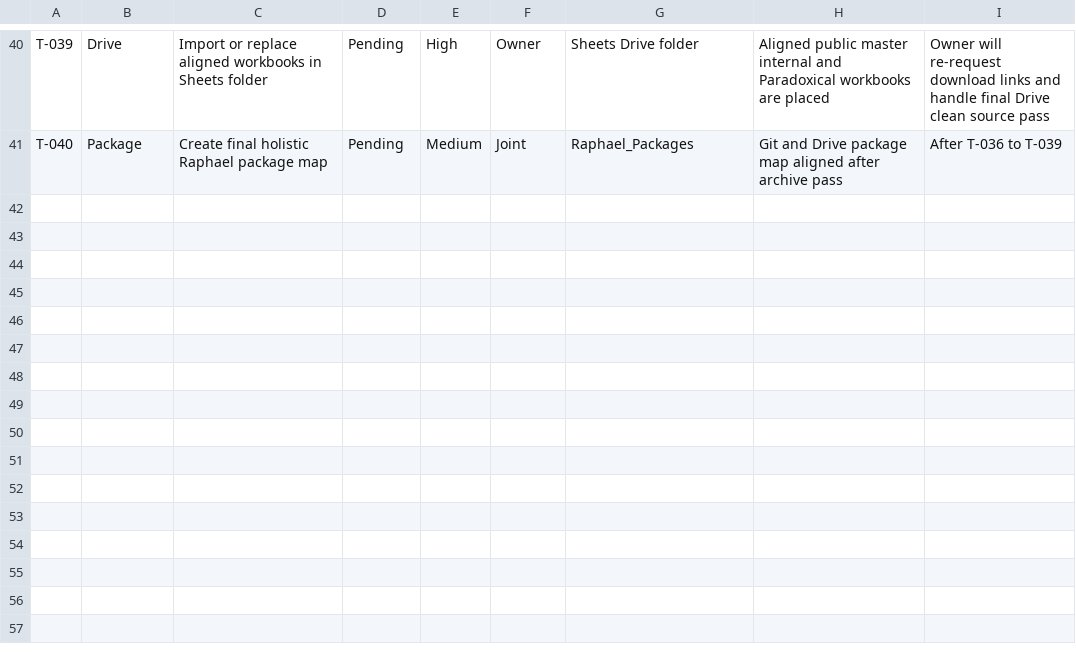
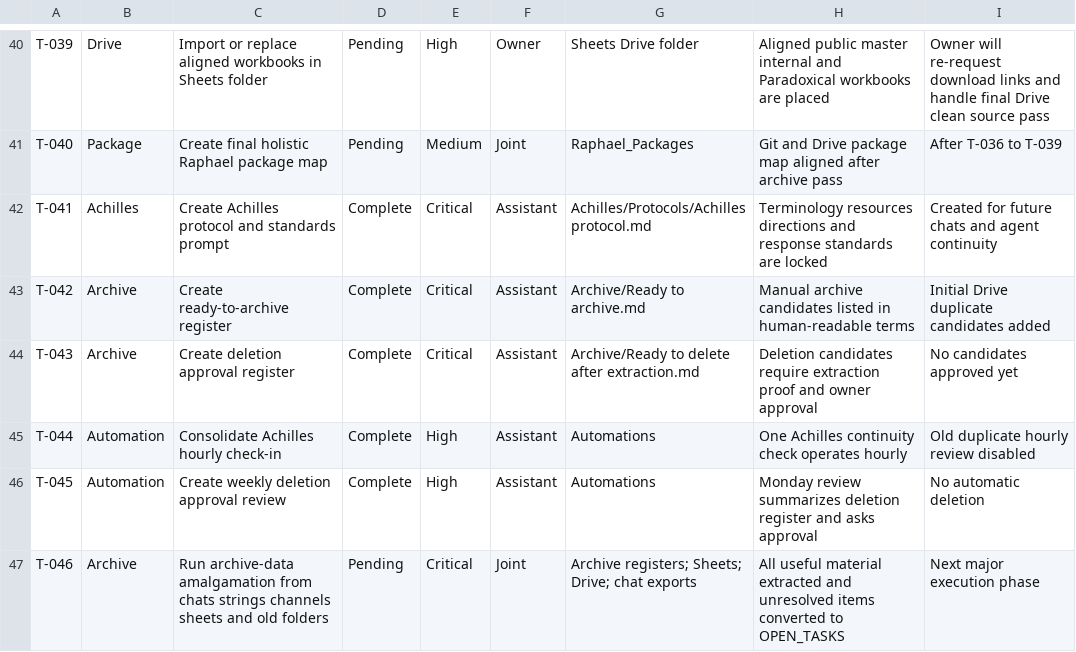
Before and after one commit to NCNBOUWER/Raphael, a CSV file: N^3/INTERNAL/registers/OPEN_TASKS.csv, drawn as a sheet; only a part is shown, gaps mark what is left out; the diff names each change by its address in the sheet, - before the commit and + after, or states it on an @@ line.

Commit message:
control: add Achilles protocol and archive register tasks

```diff
--- a/N^3/INTERNAL/registers/OPEN_TASKS.csv
+++ b/N^3/INTERNAL/registers/OPEN_TASKS.csv
+row 42: T-041 | Achilles | Create Achilles protocol and standards prompt | Complete | Critical | Assistant | Achilles/Protocols/Achilles protocol.md | Terminology resources directions and response standards are locked | Created for future chats and agent continuity
+row 43: T-042 | Archive | Create ready-to-archive register | Complete | Critical | Assistant | Archive/Ready to archive.md | Manual archive candidates listed in human-readable terms | Initial Drive duplicate candidates added
+row 44: T-043 | Archive | Create deletion approval register | Complete | Critical | Assistant | Archive/Ready to delete after extraction.md | Deletion candidates require extraction proof and owner approval | No candidates approved yet
+row 45: T-044 | Automation | Consolidate Achilles hourly check-in | Complete | High | Assistant | Automations | One Achilles continuity check operates hourly | Old duplicate hourly review disabled
+row 46: T-045 | Automation | Create weekly deletion approval review | Complete | High | Assistant | Automations | Monday review summarizes deletion register and asks approval | No automatic deletion
+row 47: T-046 | Archive | Run archive-data amalgamation from chats strings channels sheets and old folders | Pending | Critical | Joint | Archive registers; Sheets; Drive; chat exports | All useful material extracted and unresolved items converted to OPEN_TASKS | Next major execution phase
```
